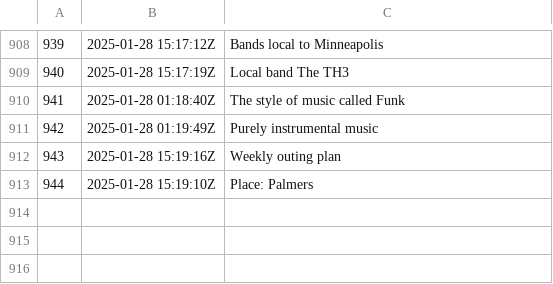
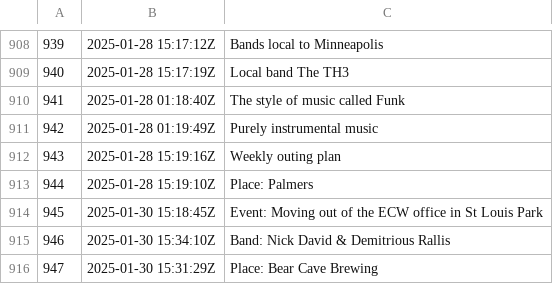
Before and after one commit to jlrickert/zet, a TSV file: docs/dex/nodes.tsv, drawn as a sheet; only a part is shown, gaps mark what is left out; the diff names each change by its address in the sheet, - before the commit and + after, or states it on an @@ line.

Commit message:
Place: Bear Cave Brewing

```diff
--- a/docs/dex/nodes.tsv
+++ b/docs/dex/nodes.tsv
+row 914: 945 | 2025-01-30 15:18:45Z | Event: Moving out of the ECW office in St Louis Park
+row 915: 946 | 2025-01-30 15:34:10Z | Band: Nick David & Demitrious Rallis
+row 916: 947 | 2025-01-30 15:31:29Z | Place: Bear Cave Brewing
```
Also changed, not shown: 9 other files.
